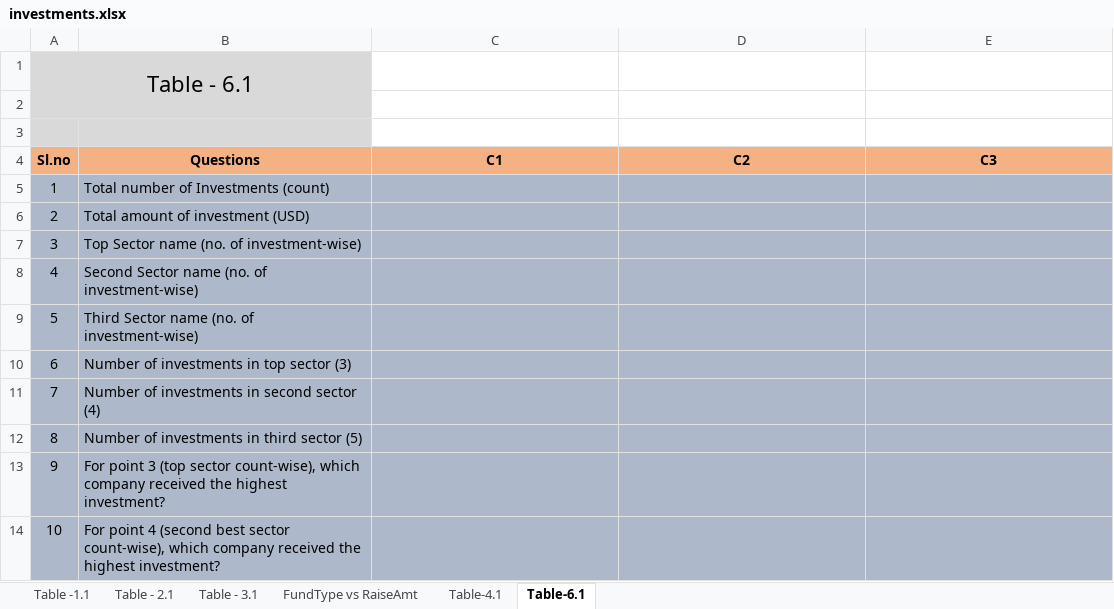
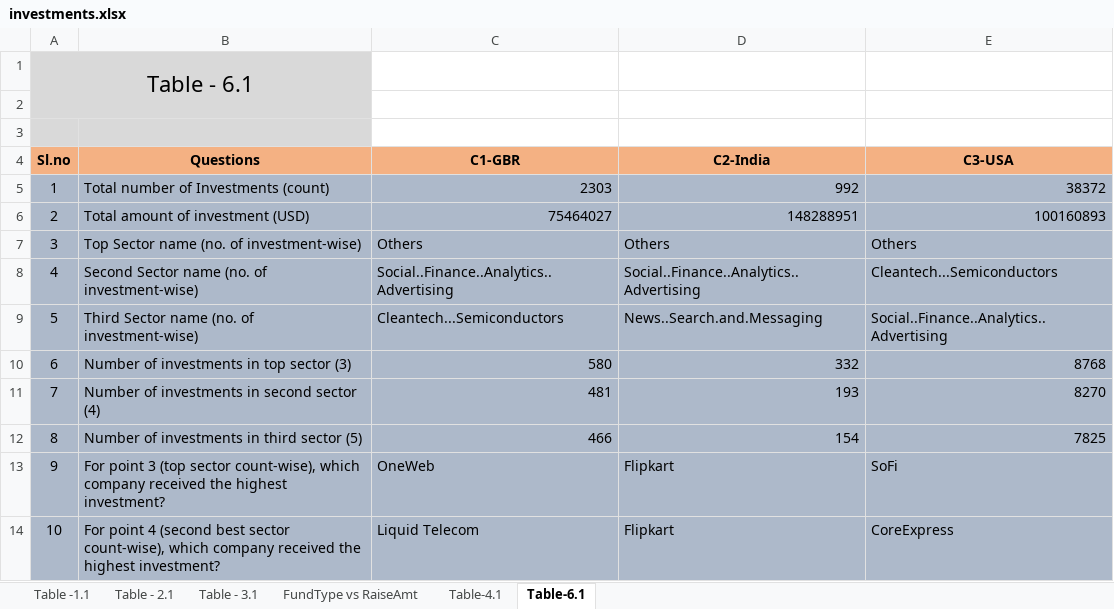
Before and after one commit to nikhiltiwari1/Course1, an Excel workbook: investments.xlsx, sheet Table-6.1, drawn as a sheet; values as stored, in another font and other column widths than the file's, no borders; conditional formats not drawn; the diff names each change by its address in the sheet, - before the commit and + after, or states it on an @@ line.

Commit message:
Add files via upload
Updated with table 6.1 answers

```diff
--- a/investments.xlsx (sheet Table-6.1)
+++ b/investments.xlsx (sheet Table-6.1)
-C4: C1
+C4: C1-GBR
-D4: C2
+D4: C2-India
-E4: C3
+E4: C3-USA
-C5 (C1-GBR): (empty)
+C5 (C1-GBR): 2303
-D5 (C2-India): (empty)
+D5 (C2-India): 992
-E5 (C3-USA): (empty)
+E5 (C3-USA): 38372
-C6 (C1-GBR): (empty)
+C6 (C1-GBR): 75464027
-D6 (C2-India): (empty)
+D6 (C2-India): 148288951
-E6 (C3-USA): (empty)
+E6 (C3-USA): 100160893
-C7 (C1-GBR): (empty)
+C7 (C1-GBR): Others
-D7 (C2-India): (empty)
+D7 (C2-India): Others
-E7 (C3-USA): (empty)
+E7 (C3-USA): Others
-C8 (C1-GBR): (empty)
+C8 (C1-GBR): Social..Finance..Analytics..Advertising
-D8 (C2-India): (empty)
+D8 (C2-India): Social..Finance..Analytics..Advertising
-E8 (C3-USA): (empty)
+E8 (C3-USA): Cleantech...Semiconductors
-C9 (C1-GBR): (empty)
+C9 (C1-GBR): Cleantech...Semiconductors
-D9 (C2-India): (empty)
+D9 (C2-India): News..Search.and.Messaging
-E9 (C3-USA): (empty)
+E9 (C3-USA): Social..Finance..Analytics..Advertising
-C10 (C1-GBR): (empty)
+C10 (C1-GBR): 580
-D10 (C2-India): (empty)
+D10 (C2-India): 332
-E10 (C3-USA): (empty)
+E10 (C3-USA): 8768
-C11 (C1-GBR): (empty)
+C11 (C1-GBR): 481
-D11 (C2-India): (empty)
+D11 (C2-India): 193
-E11 (C3-USA): (empty)
+E11 (C3-USA): 8270
-C12 (C1-GBR): (empty)
+C12 (C1-GBR): 466
-D12 (C2-India): (empty)
+D12 (C2-India): 154
-E12 (C3-USA): (empty)
+E12 (C3-USA): 7825
-C13 (C1-GBR): (empty)
+C13 (C1-GBR): OneWeb
-D13:D14 (C2-India): (empty)
+D13:D14 (C2-India): Flipkart
-E13 (C3-USA): (empty)
+E13 (C3-USA): SoFi
-C14 (C1-GBR): (empty)
+C14 (C1-GBR): Liquid Telecom
-E14 (C3-USA): (empty)
+E14 (C3-USA): CoreExpress
```
